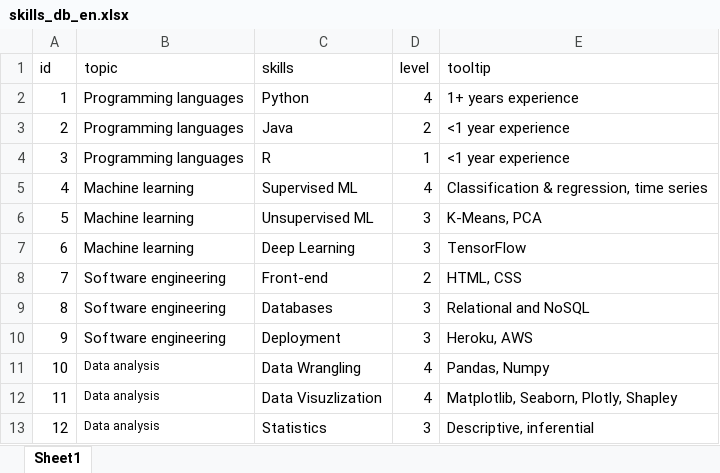
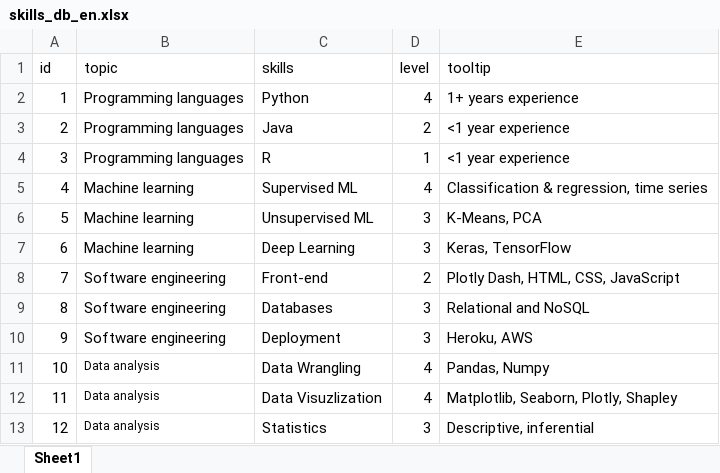
Before and after one commit to navroz-lamba/Portfolio-Website, an Excel workbook: database/skills_db_en.xlsx, sheet Sheet1, drawn as a sheet; values as stored, in another font and other column widths than the file's, no borders; the diff names each change by its address in the sheet, - before the commit and + after, or states it on an @@ line.

```diff
--- a/database/skills_db_en.xlsx (sheet Sheet1)
+++ b/database/skills_db_en.xlsx (sheet Sheet1)
-E7 (tooltip): TensorFlow
+E7 (tooltip): Keras, TensorFlow
-E8 (tooltip): HTML, CSS
+E8 (tooltip): Plotly Dash, HTML, CSS, JavaScript
```
Also changed, not shown: database/portfolio_db_en.xlsx, database/titles_db_en.xlsx, 2 other files.
